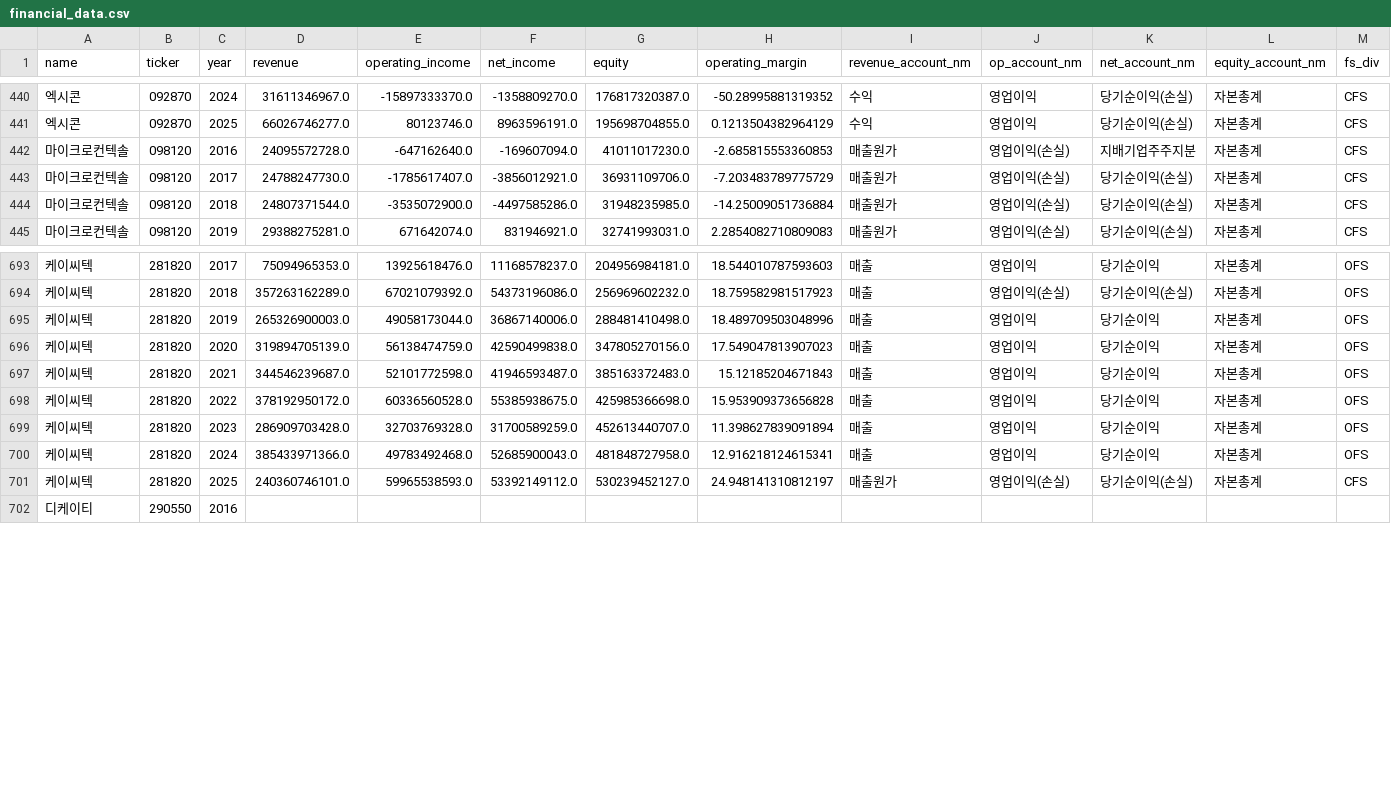
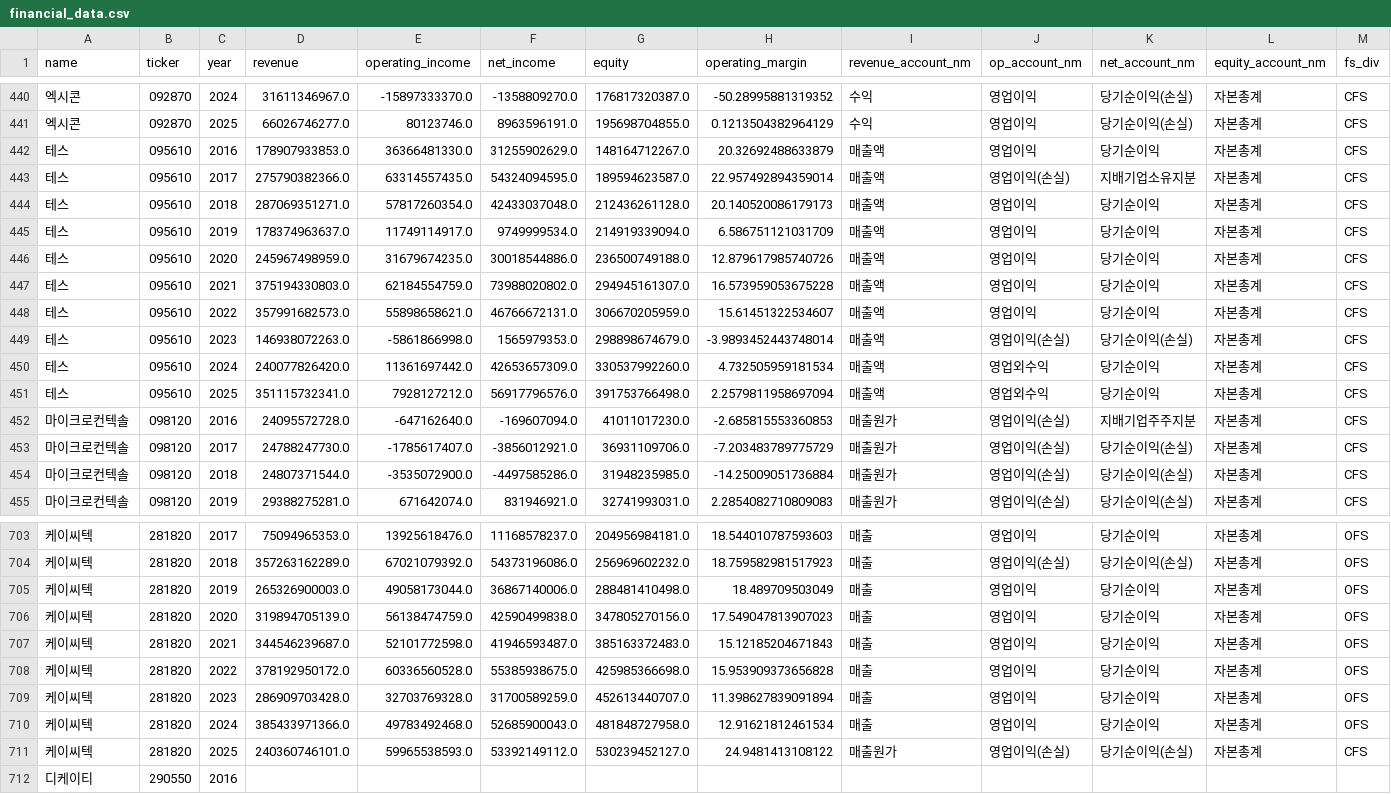
Before and after one commit to firestory119-hub/POR-Hunting, a CSV file: data/financial_data.csv, drawn as a sheet; only a part is shown, gaps mark what is left out; addresses are those after the commit; the diff names each change by its address in the sheet, - before the commit and + after, or states it on an @@ line.

```diff
--- a/data/financial_data.csv
+++ b/data/financial_data.csv
+row 442: 테스 | 095610 | 2016 | 178907933853.0 | 36366481330.0 | 31255902629.0 | 148164712267.0 | 20.32692488633879 | 매출액 | 영업이익 | 당기순이익 | 자본총계 | CFS
+row 443: 테스 | 095610 | 2017 | 275790382366.0 | 63314557435.0 | 54324094595.0 | 189594623587.0 | 22.957492894359014 | 매출액 | 영업이익(손실) | 지배기업소유지분 | 자본총계 | CFS
+row 444: 테스 | 095610 | 2018 | 287069351271.0 | 57817260354.0 | 42433037048.0 | 212436261128.0 | 20.140520086179173 | 매출액 | 영업이익 | 당기순이익 | 자본총계 | CFS
+row 445: 테스 | 095610 | 2019 | 178374963637.0 | 11749114917.0 | 9749999534.0 | 214919339094.0 | 6.586751121031709 | 매출액 | 영업이익 | 당기순이익 | 자본총계 | CFS
+row 446: 테스 | 095610 | 2020 | 245967498959.0 | 31679674235.0 | 30018544886.0 | 236500749188.0 | 12.879617985740726 | 매출액 | 영업이익 | 당기순이익 | 자본총계 | CFS
+row 447: 테스 | 095610 | 2021 | 375194330803.0 | 62184554759.0 | 73988020802.0 | 294945161307.0 | 16.573959053675228 | 매출액 | 영업이익 | 당기순이익 | 자본총계 | CFS
+row 448: 테스 | 095610 | 2022 | 357991682573.0 | 55898658621.0 | 46766672131.0 | 306670205959.0 | 15.61451322534607 | 매출액 | 영업이익 | 당기순이익 | 자본총계 | CFS
+row 449: 테스 | 095610 | 2023 | 146938072263.0 | -5861866998.0 | 1565979353.0 | 298898674679.0 | -3.9893452443748014 | 매출액 | 영업이익(손실) | 당기순이익(손실) | 자본총계 | CFS
+row 450: 테스 | 095610 | 2024 | 240077826420.0 | 11361697442.0 | 42653657309.0 | 330537992260.0 | 4.732505959181534 | 매출액 | 영업외수익 | 당기순이익 | 자본총계 | CFS
+row 451: 테스 | 095610 | 2025 | 351115732341.0 | 7928127212.0 | 56917796576.0 | 391753766498.0 | 2.2579811958697094 | 매출액 | 영업외수익 | 당기순이익 | 자본총계 | CFS
-H705 (operating_margin): 18.489709503048996
+H705 (operating_margin): 18.489709503049
-H710 (operating_margin): 12.916218124615341
+H710 (operating_margin): 12.91621812461534
-H711 (operating_margin): 24.948141310812197
+H711 (operating_margin): 24.9481413108122
```
